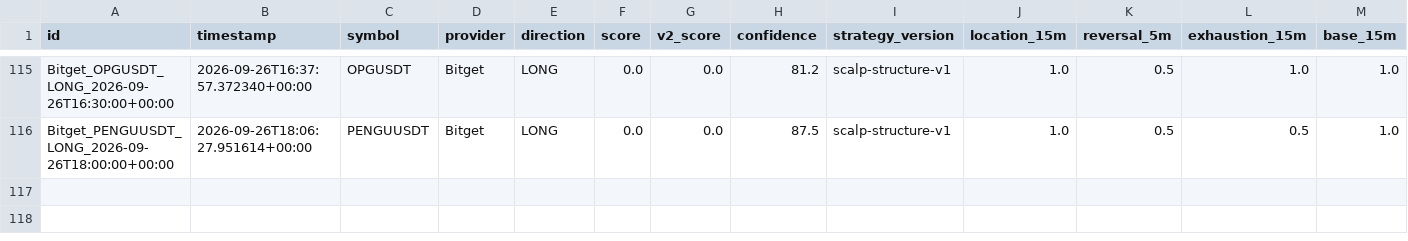
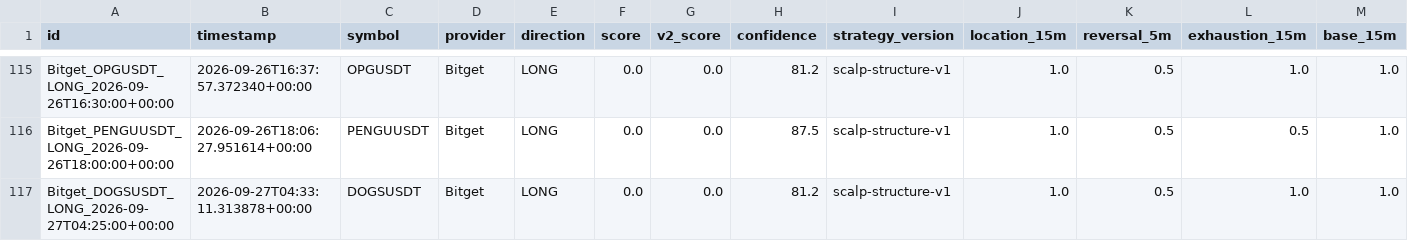
Before and after one commit to KikikJourney/Crypto-Scanner, a CSV file: data/scalping_forward_test.csv, drawn as a sheet; only a part is shown, gaps mark what is left out; rows hold the shown columns only; the diff names each change by its address in the sheet, - before the commit and + after, or states it on an @@ line.

```diff
--- a/data/scalping_forward_test.csv
+++ b/data/scalping_forward_test.csv
+row 117: Bitget_DOGSUSDT_LONG_2026-09-27T04:25:00+00:00 | 2026-09-27T04:33:11.313878+00:00 | DOGSUSDT | Bitget | LONG | 0.0 | 0.0 | 81.2 | scalp-structure-v1 | 1.0 | 0.5 | 1.0 | 1.0
```
Also changed, not shown: data/actionable_signals.csv, data/scalping_action_history.csv, 13 other files.
